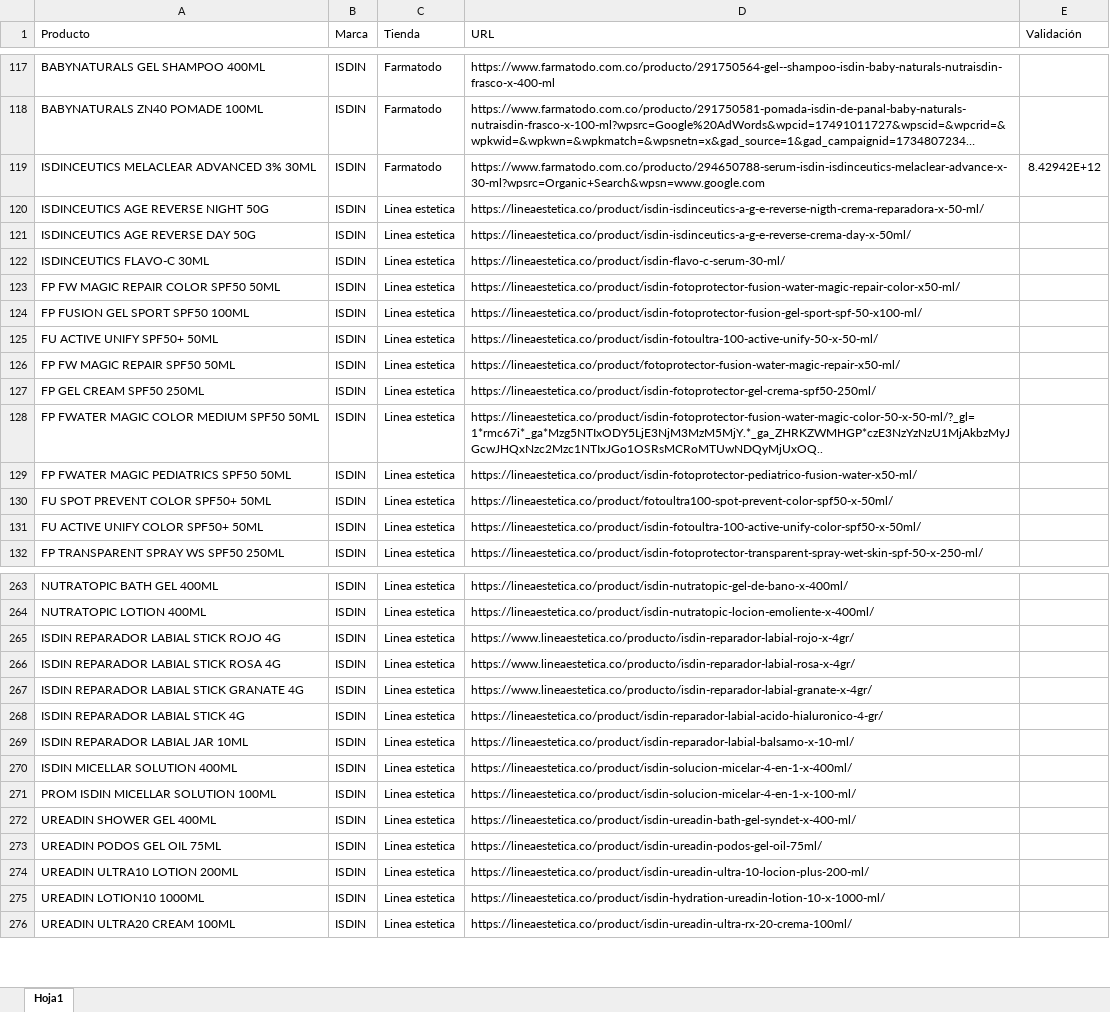
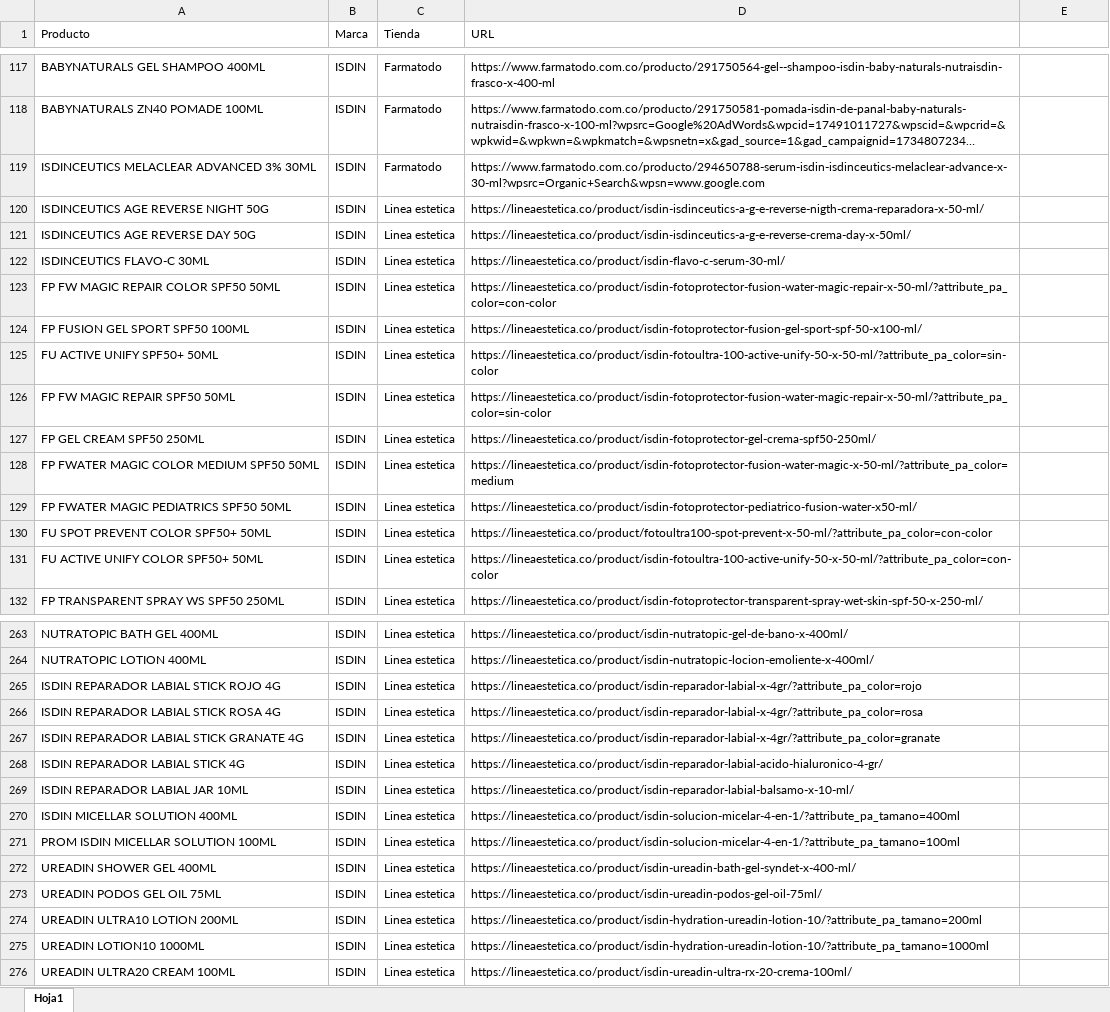
Before and after one commit to williamcorrea-hash/ISDIN_Shopping_de_precios, an Excel workbook: data/productos.xlsx, sheet Hoja1, drawn as a sheet; only a part is shown, gaps mark what is left out; long unchanged cells end in …; values as stored, in another font and other column widths than the file's, no cell formats; the diff covers the shown part only; the diff names each change by its address in the sheet, - before the commit and + after, or states it on an @@ line.

Commit message:
ajuste links linea estetica

```diff
--- a/data/productos.xlsx (sheet Hoja1)
+++ b/data/productos.xlsx (sheet Hoja1)
-E1: Validación
+E1: (empty)
-E119: 8.42942E+12
+E119: (empty)
-D123 (URL): https://lineaestetica.co/product/isdin-fotoprotector-fusion-water-magic-repair-color-x50-ml/
+D123 (URL): https://lineaestetica.co/product/isdin-fotoprotector-fusion-water-magic-repair-x-50-ml/?attribute_pa_color=con-color
-D125 (URL): https://lineaestetica.co/product/isdin-fotoultra-100-active-unify-50-x-50-ml/
+D125 (URL): https://lineaestetica.co/product/isdin-fotoultra-100-active-unify-50-x-50-ml/?attribute_pa_color=sin-color
-D126 (URL): https://lineaestetica.co/product/fotoprotector-fusion-water-magic-repair-x50-ml/
+D126 (URL): https://lineaestetica.co/product/isdin-fotoprotector-fusion-water-magic-repair-x-50-ml/?attribute_pa_color=sin-color
-D128 (URL): https://lineaestetica.co/product/isdin-fotoprotector-fusion-water-magic-color-50-x-50-ml/?_gl=1*rmc67i*_ga*Mzg5NTIxODY5LjE3NjM3MzM5MjY.*_ga_ZHRKZWMHGP*czE3NzYzNzU1MjAkbzMyJGcwJHQxNzc2Mzc1NTIxJGo1OSRsMCRoMTUwNDQyMjUxOQ..
+D128 (URL): https://lineaestetica.co/product/isdin-fotoprotector-fusion-water-magic-x-50-ml/?attribute_pa_color=medium
-D130 (URL): https://lineaestetica.co/product/fotoultra100-spot-prevent-color-spf50-x-50ml/
+D130 (URL): https://lineaestetica.co/product/fotoultra100-spot-prevent-x-50-ml/?attribute_pa_color=con-color
-D131 (URL): https://lineaestetica.co/product/isdin-fotoultra-100-active-unify-color-spf50-x-50ml/
+D131 (URL): https://lineaestetica.co/product/isdin-fotoultra-100-active-unify-50-x-50-ml/?attribute_pa_color=con-color
-D265 (URL): https://www.lineaestetica.co/producto/isdin-reparador-labial-rojo-x-4gr/
+D265 (URL): https://lineaestetica.co/product/isdin-reparador-labial-x-4gr/?attribute_pa_color=rojo
-D266 (URL): https://www.lineaestetica.co/producto/isdin-reparador-labial-rosa-x-4gr/
+D266 (URL): https://lineaestetica.co/product/isdin-reparador-labial-x-4gr/?attribute_pa_color=rosa
-D267 (URL): https://www.lineaestetica.co/producto/isdin-reparador-labial-granate-x-4gr/
+D267 (URL): https://lineaestetica.co/product/isdin-reparador-labial-x-4gr/?attribute_pa_color=granate
-D270 (URL): https://lineaestetica.co/product/isdin-solucion-micelar-4-en-1-x-400ml/
+D270 (URL): https://lineaestetica.co/product/isdin-solucion-micelar-4-en-1/?attribute_pa_tamano=400ml
-D271 (URL): https://lineaestetica.co/product/isdin-solucion-micelar-4-en-1-x-100-ml/
+D271 (URL): https://lineaestetica.co/product/isdin-solucion-micelar-4-en-1/?attribute_pa_tamano=100ml
-D274 (URL): https://lineaestetica.co/product/isdin-ureadin-ultra-10-locion-plus-200-ml/
+D274 (URL): https://lineaestetica.co/product/isdin-hydration-ureadin-lotion-10/?attribute_pa_tamano=200ml
-D275 (URL): https://lineaestetica.co/product/isdin-hydration-ureadin-lotion-10-x-1000-ml/
+D275 (URL): https://lineaestetica.co/product/isdin-hydration-ureadin-lotion-10/?attribute_pa_tamano=1000ml
```
Also changed, not shown: 11 edited cells elsewhere in this sheet, cell formats, formulas that keep their value.
